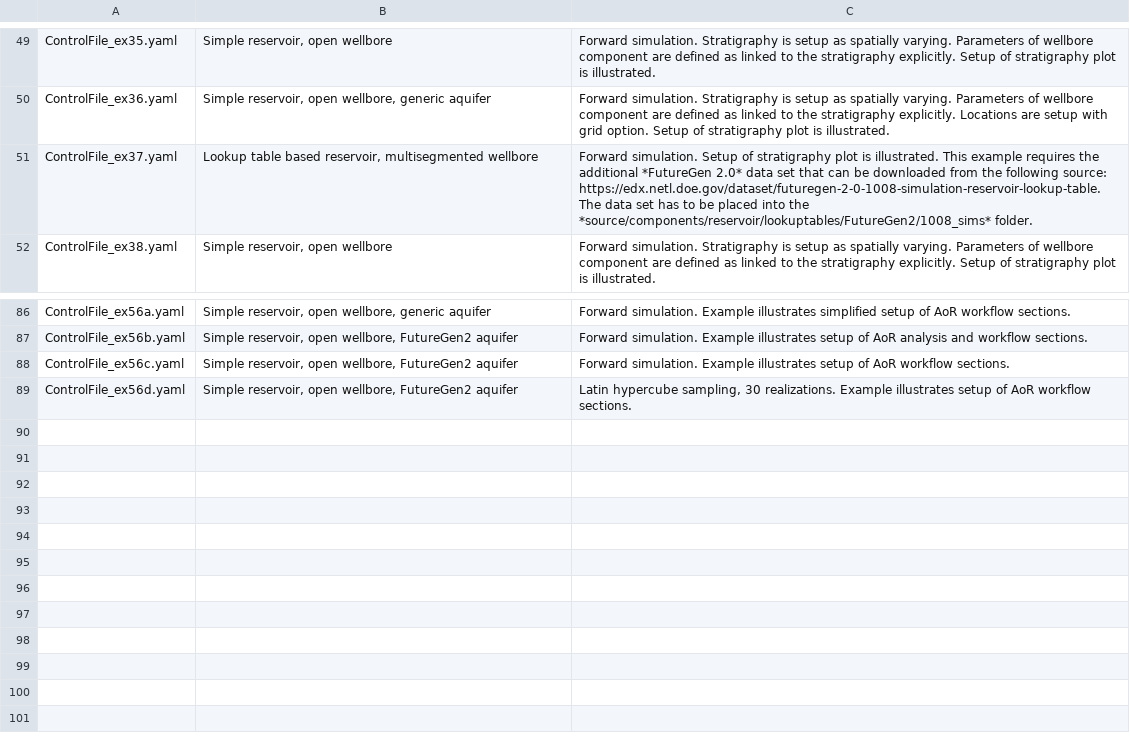
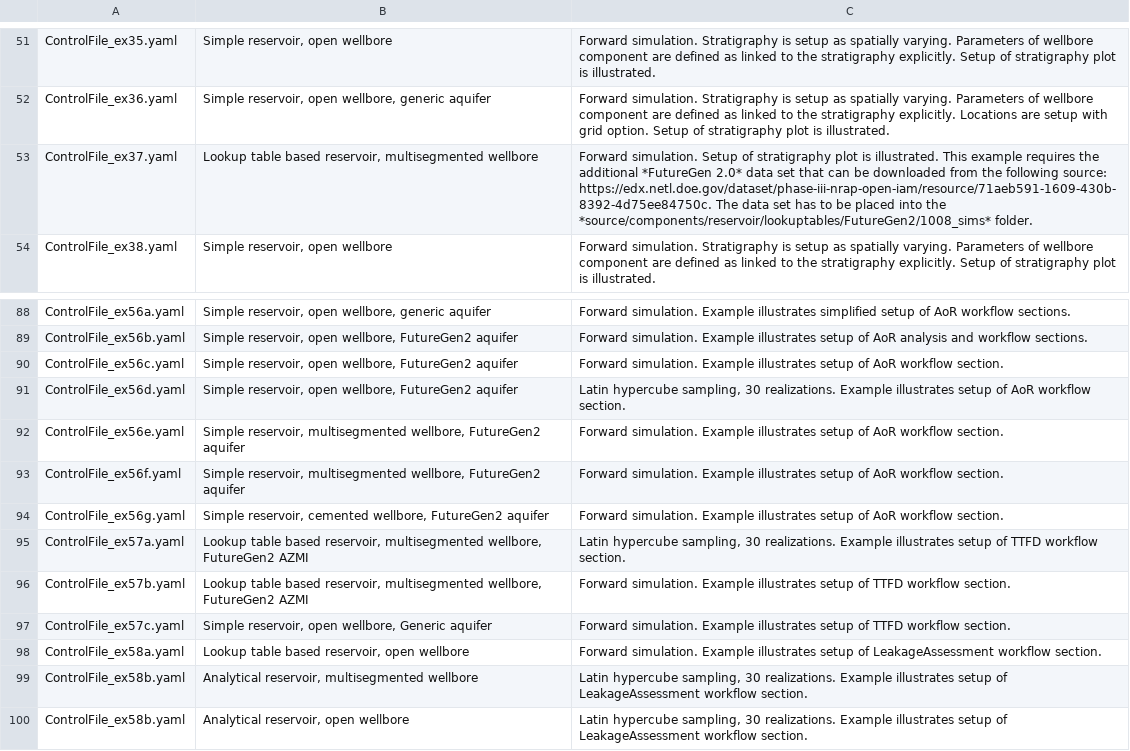
Before and after one commit to ShaparakSalek/NRAP-Open-IAM-Dev, a CSV file: documentation/user/source/tables/control_file_examples.csv, drawn as a sheet; only a part is shown, gaps mark what is left out; the diff covers the shown part only.

Commit message:
Added description of new CFI examples; updated CFI examples utilizing LUTR component with new address for EDX submission.

```diff
--- a/documentation/user/source/tables/control_file_examples.csv
+++ b/documentation/user/source/tables/control_file_examples.csv
@@ -50,3 +52,3 @@ ControlFile_ex35.yaml,"Simple reservoir, open wellbore",Forward simulation. Stra
 ControlFile_ex36.yaml,"Simple reservoir, open wellbore, generic aquifer",Forward simulation. Stratigraphy is setup as spatially varying. Parameters of wellbore component are defined as linked to the stratigraphy explicitly. Locations are setup with grid option. Setup of stratigraphy plot is illustrated.
-ControlFile_ex37.yaml,"Lookup table based reservoir, multisegmented wellbore",Forward simulation. Setup of stratigraphy plot is illustrated. This example requires the additional *FutureGen 2.0* data set that can be downloaded from the following source: https://edx.netl.doe.gov/dataset/futuregen-2-0-1008-simulation-reservoir-lookup-table. The data set has to be placed into the *source/components/reservoir/lookuptables/FutureGen2/1008_sims* folder.
+ControlFile_ex37.yaml,"Lookup table based reservoir, multisegmented wellbore",Forward simulation. Setup of stratigraphy plot is illustrated. This example requires the additional *FutureGen 2.0* data set that can be downloaded from the following source: https://edx.netl.doe.gov/dataset/phase-iii-nrap-open-iam/resource/71aeb591-1609-430b-8392-4d75ee84750c. The data set has to be placed into the *source/components/reservoir/lookuptables/FutureGen2/1008_sims* folder.
 ControlFile_ex38.yaml,"Simple reservoir, open wellbore",Forward simulation. Stratigraphy is setup as spatially varying. Parameters of wellbore component are defined as linked to the stratigraphy explicitly. Setup of stratigraphy plot is illustrated.
@@ -87,3 +89,12 @@ ControlFile_ex56a.yaml,"Simple reservoir, open wellbore, generic aquifer","Forwa
 ControlFile_ex56b.yaml,"Simple reservoir, open wellbore, FutureGen2 aquifer","Forward simulation. Example illustrates setup of AoR analysis and workflow sections."
-ControlFile_ex56c.yaml,"Simple reservoir, open wellbore, FutureGen2 aquifer","Forward simulation. Example illustrates setup of AoR workflow sections."
-ControlFile_ex56d.yaml,"Simple reservoir, open wellbore, FutureGen2 aquifer","Latin hypercube sampling, 30 realizations. Example illustrates setup of AoR workflow sections."
+ControlFile_ex56c.yaml,"Simple reservoir, open wellbore, FutureGen2 aquifer","Forward simulation. Example illustrates setup of AoR workflow section."
+ControlFile_ex56d.yaml,"Simple reservoir, open wellbore, FutureGen2 aquifer","Latin hypercube sampling, 30 realizations. Example illustrates setup of AoR workflow section."
+ControlFile_ex56e.yaml,"Simple reservoir, multisegmented wellbore, FutureGen2 aquifer","Forward simulation. Example illustrates setup of AoR workflow section."
+ControlFile_ex56f.yaml,"Simple reservoir, multisegmented wellbore, FutureGen2 aquifer","Forward simulation. Example illustrates setup of AoR workflow section."
+ControlFile_ex56g.yaml,"Simple reservoir, cemented wellbore, FutureGen2 aquifer","Forward simulation. Example illustrates setup of AoR workflow section."
+ControlFile_ex57a.yaml,"Lookup table based reservoir, multisegmented wellbore, FutureGen2 AZMI","Latin hypercube sampling, 30 realizations. Example illustrates setup of TTFD workflow section."
+ControlFile_ex57b.yaml,"Lookup table based reservoir, multisegmented wellbore, FutureGen2 AZMI","Forward simulation. Example illustrates setup of TTFD workflow section."
+ControlFile_ex57c.yaml,"Simple reservoir, open wellbore, Generic aquifer","Forward simulation. Example illustrates setup of TTFD workflow section."
+ControlFile_ex58a.yaml,"Lookup table based reservoir, open wellbore","Forward simulation. Example illustrates setup of LeakageAssessment workflow section."
+ControlFile_ex58b.yaml,"Analytical reservoir, multisegmented wellbore","Latin hypercube sampling, 30 realizations. Example illustrates setup of LeakageAssessment workflow section."
+ControlFile_ex58b.yaml,"Analytical reservoir, open wellbore","Latin hypercube sampling, 30 realizations. Example illustrates setup of LeakageAssessment workflow section."
```
Also changed, not shown: 2 added rows and 6 edited cells elsewhere in this file, 31 other files.
